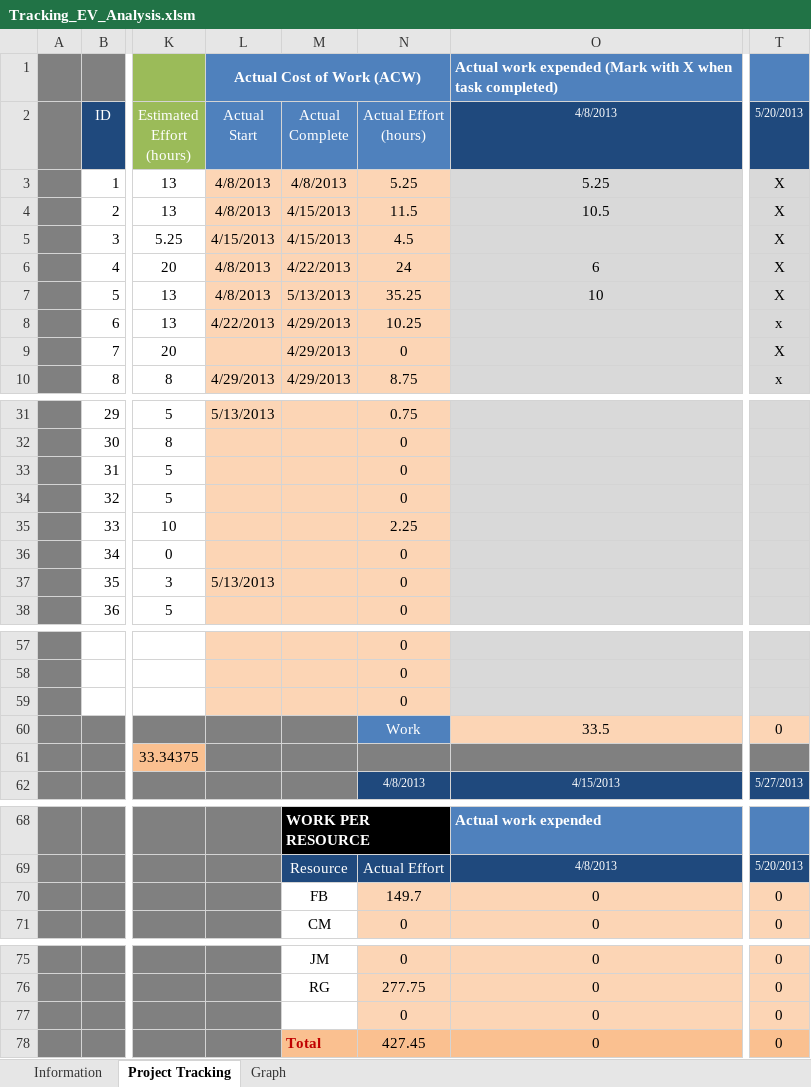
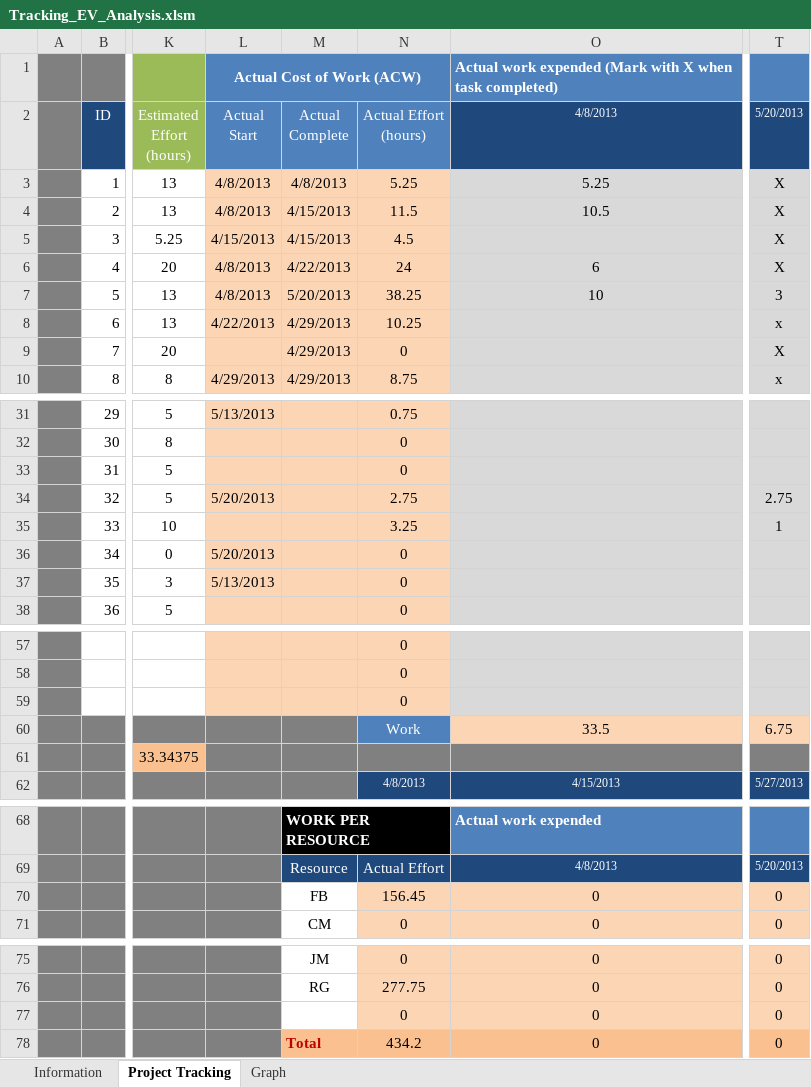
Before and after one commit to jmgirao/projetosoftware1213, an Excel workbook: Docs/Project Management/Tracking_EV_Analysis.xlsm, sheet Project Tracking, drawn as a sheet; only a part is shown, gaps mark what is left out; values as stored, in another font and other column widths than the file's, no borders; conditional formats not drawn; the diff names each change by its address in the sheet, - before the commit and + after, or states it on an @@ line.

```diff
--- a/Docs/Project Management/Tracking_EV_Analysis.xlsm (sheet Project Tracking)
+++ b/Docs/Project Management/Tracking_EV_Analysis.xlsm (sheet Project Tracking)
-M7 (Actual Complete): 5/13/2013
+M7 (Actual Complete): 5/20/2013
-N7 (Actual Effort (hours)): 35.25
+N7 (Actual Effort (hours)): 38.25
-T7 (5/20/2013): X
+T7 (5/20/2013): 3
-L34 (Actual Start): (empty)
+L34 (Actual Start): 5/20/2013
-N34 (Actual Effort (hours)): 0
+N34 (Actual Effort (hours)): 2.75
-T34 (5/20/2013): (empty)
+T34 (5/20/2013): 2.75
-N35 (Actual Effort (hours)): 2.25
+N35 (Actual Effort (hours)): 3.25
-T35 (5/20/2013): (empty)
+T35 (5/20/2013): 1
-L36 (Actual Start): (empty)
+L36 (Actual Start): 5/20/2013
-T60 (5/20/2013): 0
+T60 (5/20/2013): 6.75
-N70 (Actual Effort (hours)): 149.7
+N70 (Actual Effort (hours)): 156.45
-N78 (Actual Effort (hours)): 427.45
+N78 (Actual Effort (hours)): 434.2
```
Also changed, not shown: charts or pictures.
